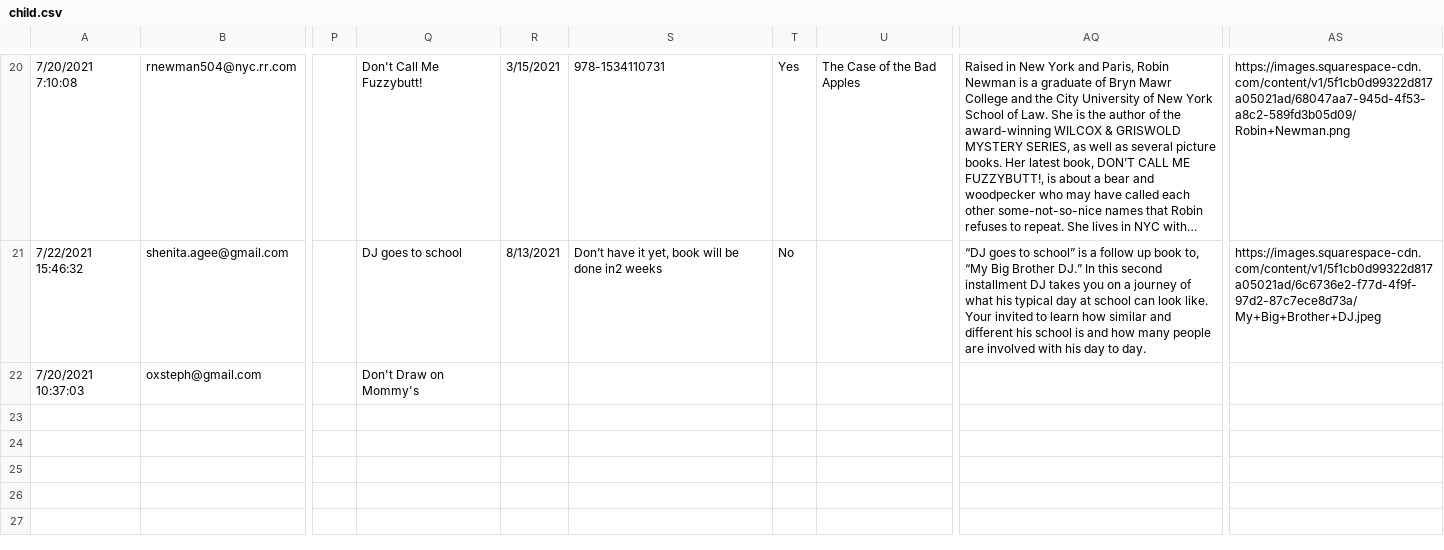
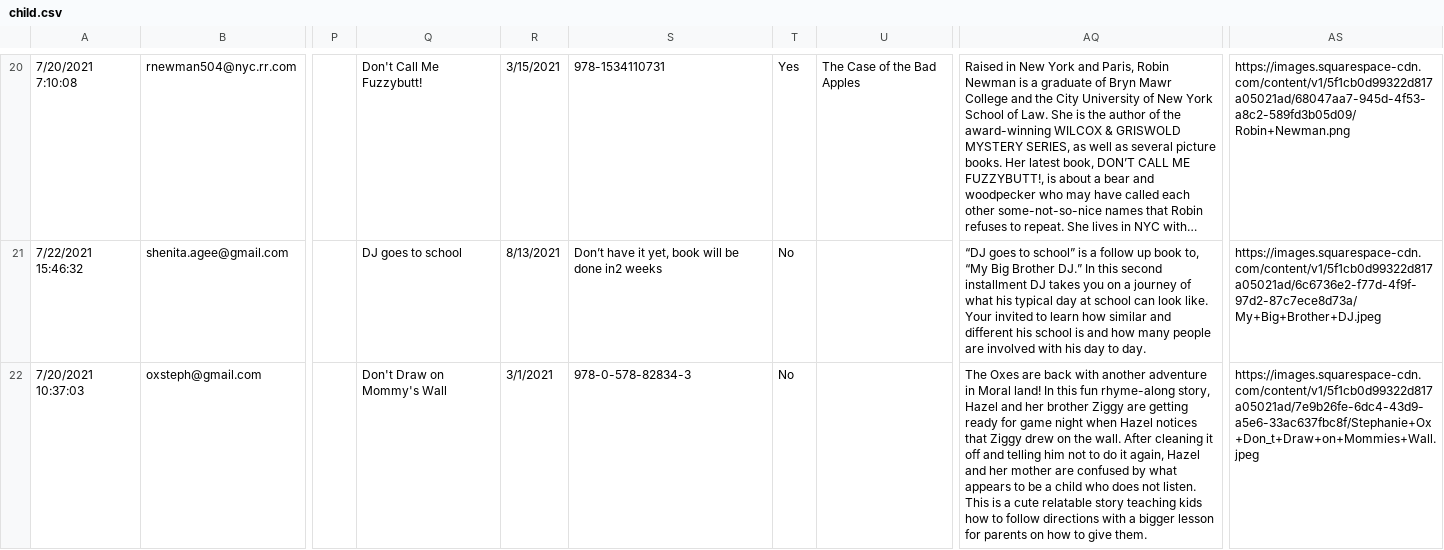
Before and after one commit to primaryobjects/squarespace, a CSV file: data/child.csv, drawn as a sheet; only a part is shown, gaps mark what is left out; long unchanged cells end in …; the diff covers the shown part only; the diff names each change by its address in the sheet, - before the commit and + after, or states it on an @@ line.

Commit message:
Updated child csv.

```diff
--- a/data/child.csv
+++ b/data/child.csv
-Q22: Don't Draw on Mommy's
+Q22: Don't Draw on Mommy's Wall
-R22: (empty)
+R22: 3/1/2021
-S22: (empty)
+S22: 978-0-578-82834-3
-T22: (empty)
+T22: No
-AQ22: (empty)
+AQ22: The Oxes are back with another adventure in Moral land! In this fun rhyme-along story, Hazel and her brother Ziggy are getting ready for game night when Hazel notices that Ziggy drew on the wall. After cleaning it off and telling him not to do it again, Hazel and her mother are confused by what appears to be a child who does not listen. This is a cute relatable story teaching kids how to follow directions with a bigger lesson for parents on how to give them.
-AS22: (empty)
+AS22: https://images.squarespace-cdn.com/content/v1/5f1cb0d99322d817a05021ad/7e9b26fe-6dc4-43d9-a5e6-33ac637fbc8f/Stephanie+Ox+Don_t+Draw+on+Mommies+Wall.jpeg
```
Also changed, not shown: 3 added rows elsewhere in this file.
